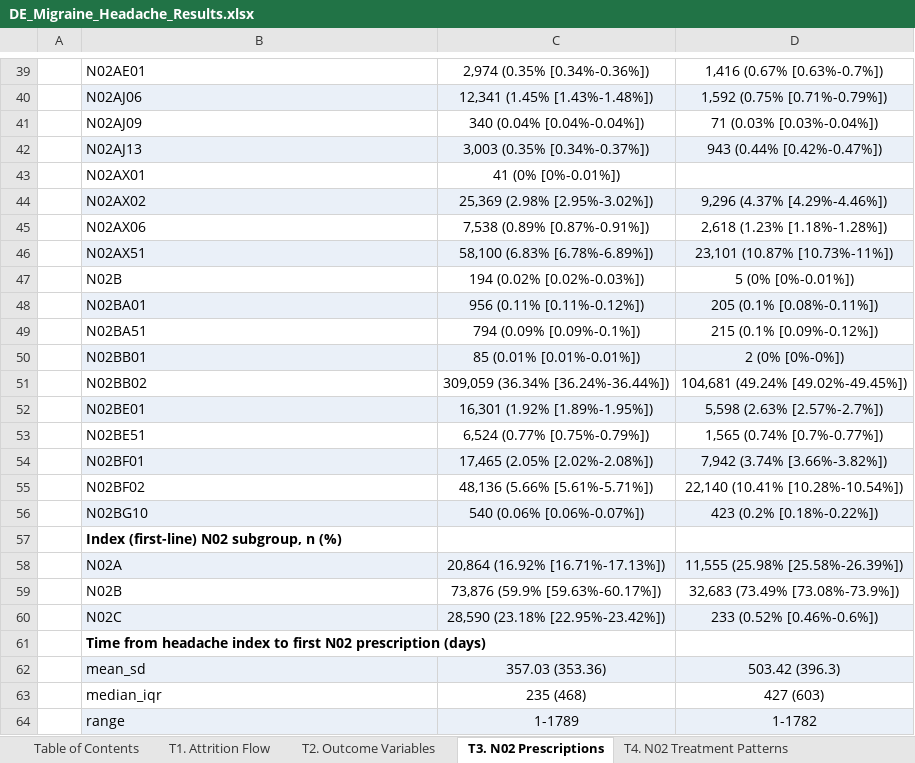
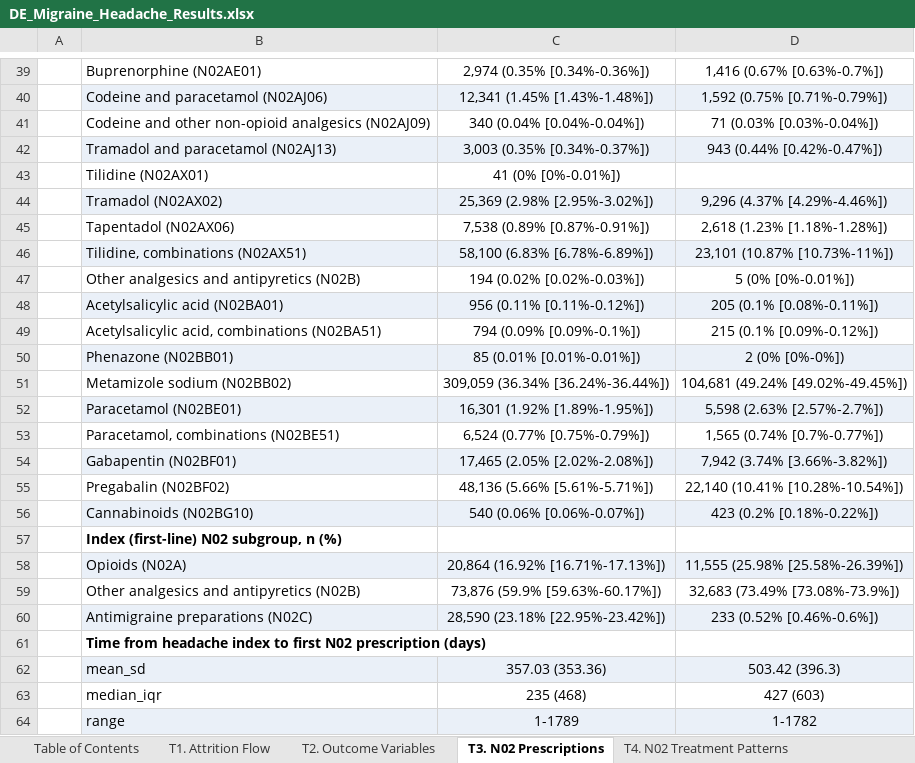
Before and after one commit to rj-irvine/de-migraine, an Excel workbook: results/DE_Migraine_Headache_Results.xlsx, sheet T3. N02 Prescriptions, drawn as a sheet; only a part is shown, gaps mark what is left out; values as stored, in another font and other column widths than the file's, no borders; the diff covers the shown part only; the diff names each change by its address in the sheet, - before the commit and + after, or states it on an @@ line.

```diff
--- a/results/DE_Migraine_Headache_Results.xlsx (sheet T3. N02 Prescriptions)
+++ b/results/DE_Migraine_Headache_Results.xlsx (sheet T3. N02 Prescriptions)
-B39: N02AE01
+B39: Buprenorphine (N02AE01)
-B40: N02AJ06
+B40: Codeine and paracetamol (N02AJ06)
-B41: N02AJ09
+B41: Codeine and other non-opioid analgesics (N02AJ09)
-B42: N02AJ13
+B42: Tramadol and paracetamol (N02AJ13)
-B43: N02AX01
+B43: Tilidine (N02AX01)
-B44: N02AX02
+B44: Tramadol (N02AX02)
-B45: N02AX06
+B45: Tapentadol (N02AX06)
-B46: N02AX51
+B46: Tilidine, combinations (N02AX51)
-B47: N02B
+B47: Other analgesics and antipyretics (N02B)
-B48: N02BA01
+B48: Acetylsalicylic acid (N02BA01)
-B49: N02BA51
+B49: Acetylsalicylic acid, combinations (N02BA51)
-B50: N02BB01
+B50: Phenazone (N02BB01)
-B51: N02BB02
+B51: Metamizole sodium (N02BB02)
-B52: N02BE01
+B52: Paracetamol (N02BE01)
-B53: N02BE51
+B53: Paracetamol, combinations (N02BE51)
-B54: N02BF01
+B54: Gabapentin (N02BF01)
-B55: N02BF02
+B55: Pregabalin (N02BF02)
-B56: N02BG10
+B56: Cannabinoids (N02BG10)
-B58: N02A
+B58: Opioids (N02A)
-B59: N02B
+B59: Other analgesics and antipyretics (N02B)
-B60: N02C
+B60: Antimigraine preparations (N02C)
```
Also changed, not shown: 35 edited cells elsewhere in this sheet, sheet T4. N02 Treatment Patterns, sheet A2. N02 ATC Codelist.
